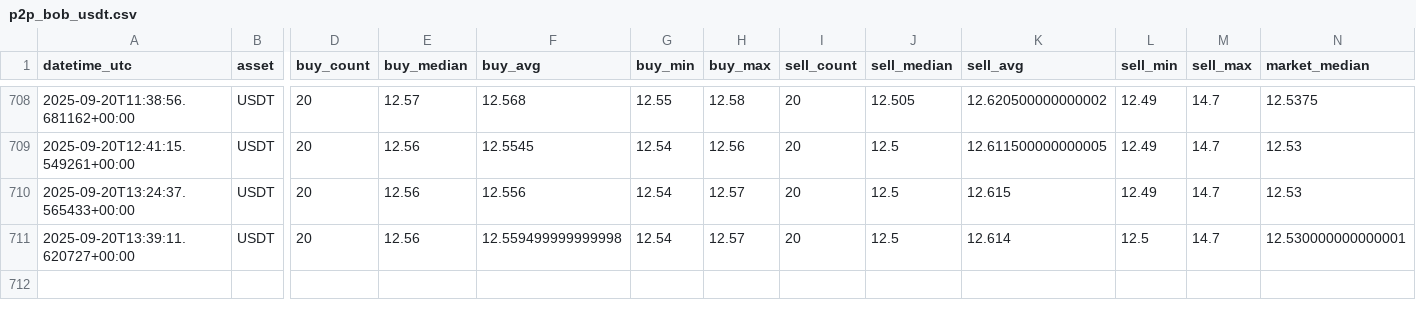
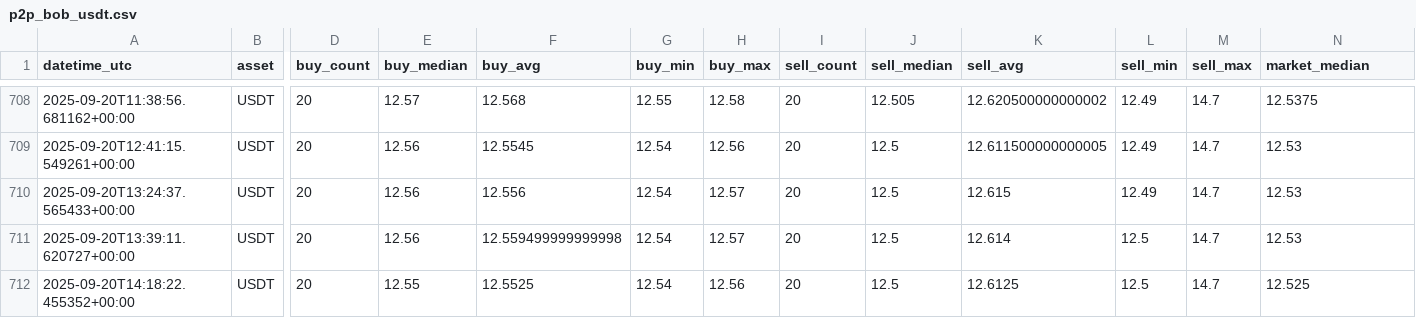
Before and after one commit to Crismtc/binance-p2p, a CSV file: data/p2p_bob_usdt.csv, drawn as a sheet; only a part is shown, gaps mark what is left out; rows hold the shown columns only; the diff names each change by its address in the sheet, - before the commit and + after, or states it on an @@ line.

```diff
--- a/data/p2p_bob_usdt.csv
+++ b/data/p2p_bob_usdt.csv
-N711 (market_median): 12.530000000000001
+N711 (market_median): 12.53
+row 712: 2025-09-20T14:18:22.455352+00:00 | USDT | 20 | 12.55 | 12.5525 | 12.54 | 12.56 | 20 | 12.5 | 12.6125 | 12.5 | 14.7 | 12.525
```
